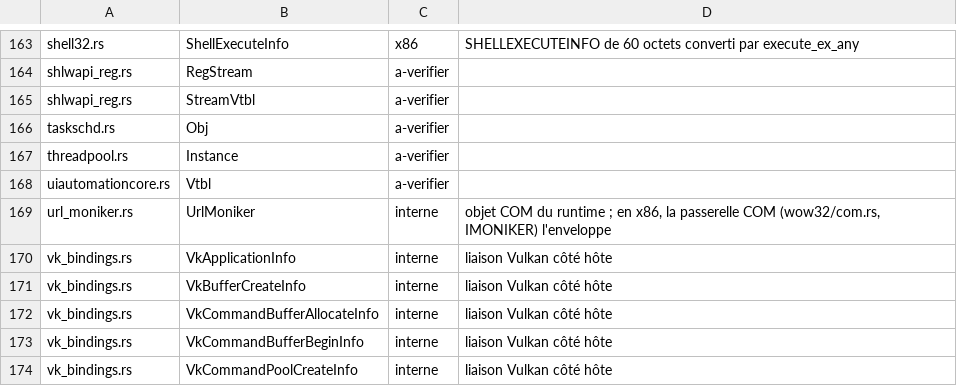
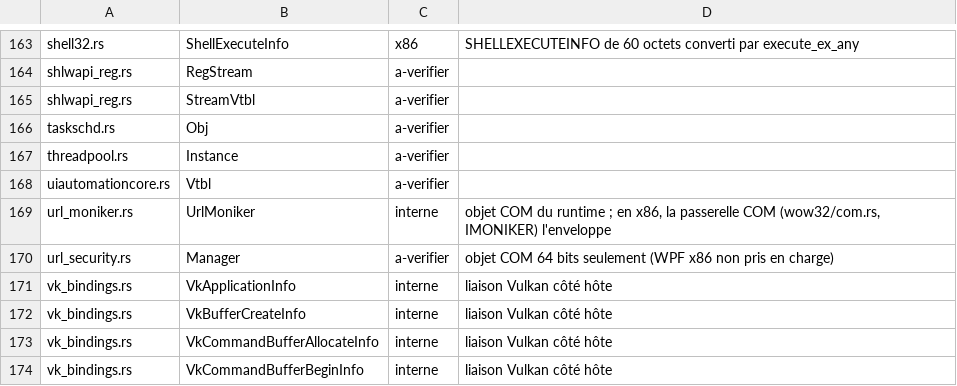
Before and after one commit to Univers4craft/winlux, a TSV file: docs/compat/wow32-structures.tsv, drawn as a sheet; only a part is shown, gaps mark what is left out; the shorter side is filled out with more unchanged rows; the diff names each change by its address in the sheet, - before the commit and + after, or states it on an @@ line.

```diff
--- a/docs/compat/wow32-structures.tsv
+++ b/docs/compat/wow32-structures.tsv
+row 170: url_security.rs | Manager | a-verifier | objet COM 64 bits seulement (WPF x86 non pris en charge)
```
Also changed, not shown: 7 other files.
